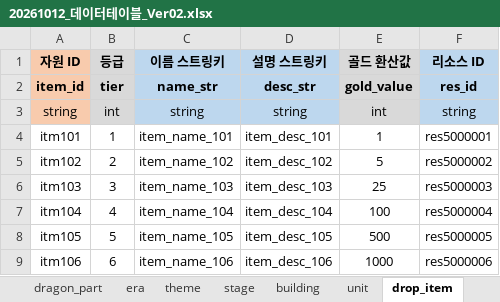
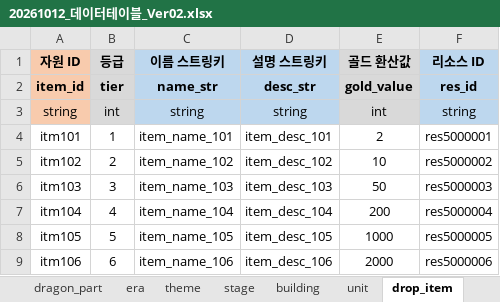
Before and after one commit to MoraDoraR1/DragonWasHere, an Excel workbook: Docs/20261012_데이터테이블_Ver02.xlsx, sheet drop_item, drawn as a sheet; values as stored, in another font and other column widths than the file's, no borders; the diff names each change by its address in the sheet, - before the commit and + after, or states it on an @@ line.

```diff
--- a/Docs/20261012_데이터테이블_Ver02.xlsx (sheet drop_item)
+++ b/Docs/20261012_데이터테이블_Ver02.xlsx (sheet drop_item)
-E4 (골드 환산값): 1
+E4 (골드 환산값): 2
-E5 (골드 환산값): 5
+E5 (골드 환산값): 10
-E6 (골드 환산값): 25
+E6 (골드 환산값): 50
-E7 (골드 환산값): 100
+E7 (골드 환산값): 200
-E8 (골드 환산값): 500
+E8 (골드 환산값): 1000
-E9 (골드 환산값): 1000
+E9 (골드 환산값): 2000
```
Also changed, not shown: 6 other files.
